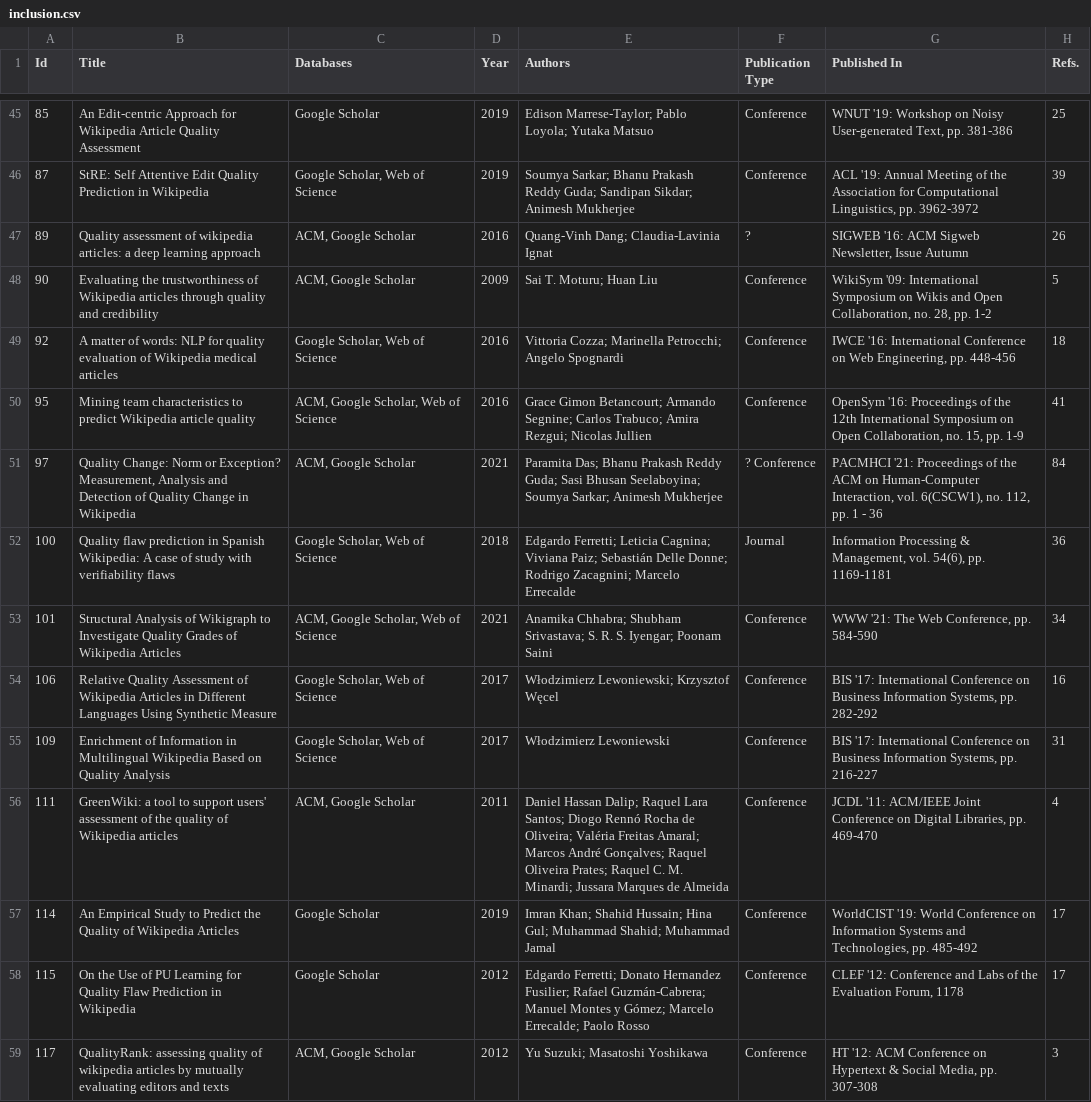
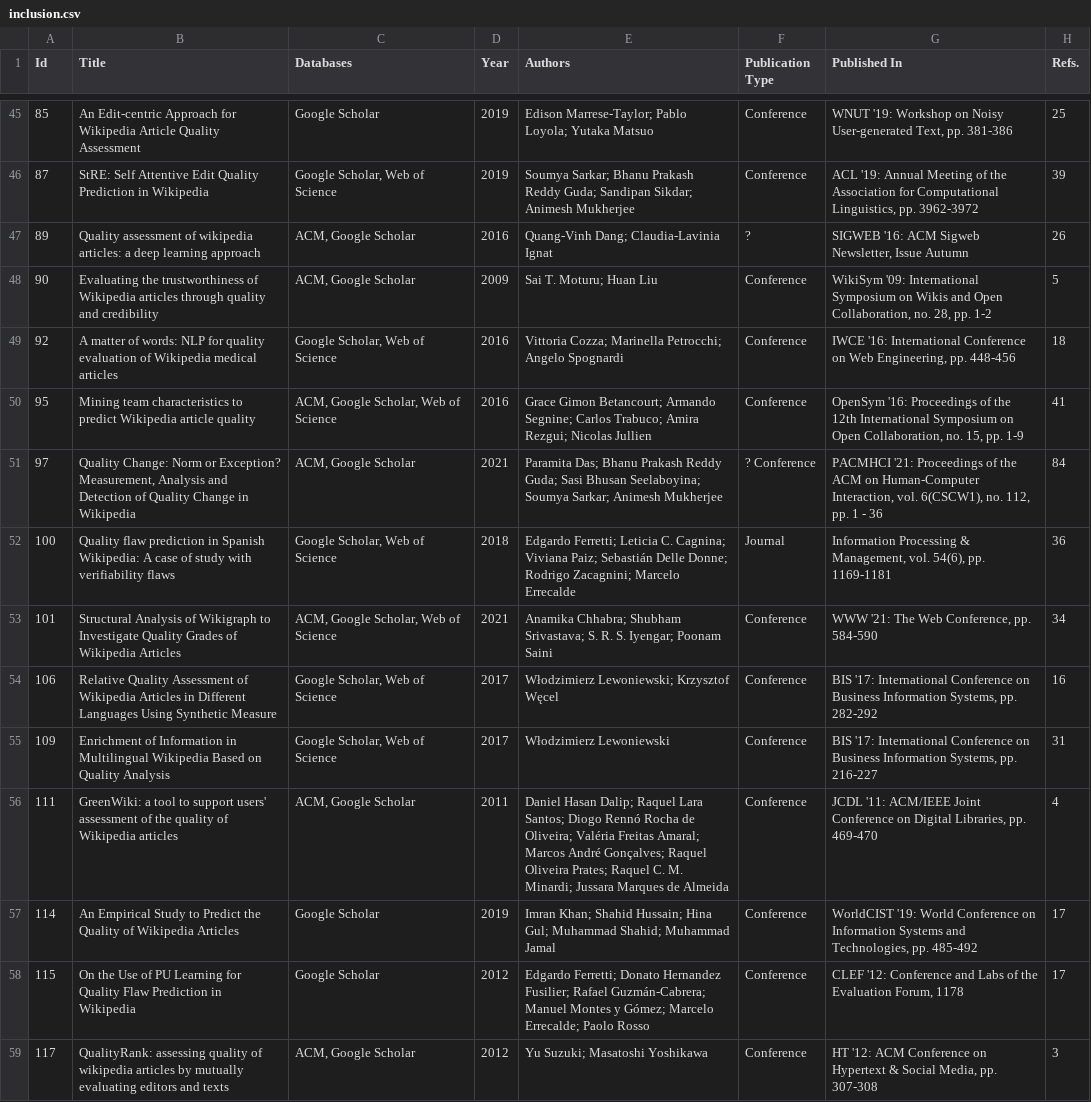
Before and after one commit to MOAAS/WikiQuality, a CSV file: review/validation/inclusion.csv, drawn as a sheet; only a part is shown, gaps mark what is left out; the diff covers the shown part only; the diff names each change by its address in the sheet, - before the commit and + after, or states it on an @@ line.

Commit message:
Added authors list + fixed some author entries

```diff
--- a/review/validation/inclusion.csv
+++ b/review/validation/inclusion.csv
-E52 (Authors): …Ferretti; Leticia Cagnina; Viviana…
+E52 (Authors): …Ferretti; Leticia C. Cagnina; Viviana…
-E56 (Authors): Daniel Hassan Dalip; Raquel…
+E56 (Authors): Daniel Hasan Dalip; Raquel…
```
Also changed, not shown: 6 edited cells elsewhere in this file, 3 other files.
